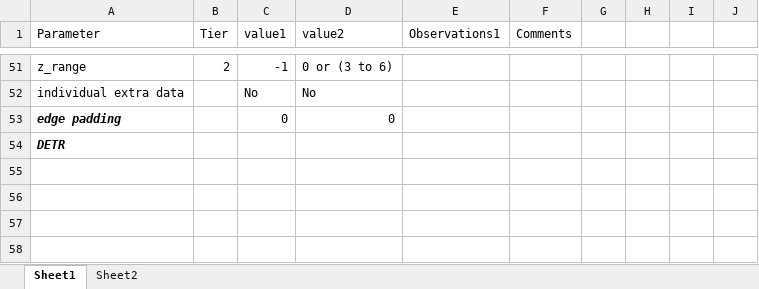
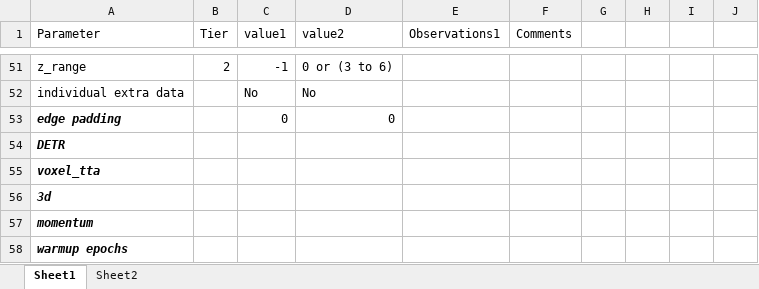
Before and after one commit to jcottaar/flagellar, an Excel workbook: hyperparameters.xlsx, sheet Sheet1, drawn as a sheet; only a part is shown, gaps mark what is left out; values as stored, in another font and other column widths than the file's, no borders; table styles not drawn; the diff names each change by its address in the sheet, - before the commit and + after, or states it on an @@ line.

Commit message:
Add voxel TTA

```diff
--- a/hyperparameters.xlsx (sheet Sheet1)
+++ b/hyperparameters.xlsx (sheet Sheet1)
+row 55: voxel_tta
+row 56: 3d
+row 57: momentum
+row 58: warmup epochs
```
Also changed, not shown: 7 other files.
